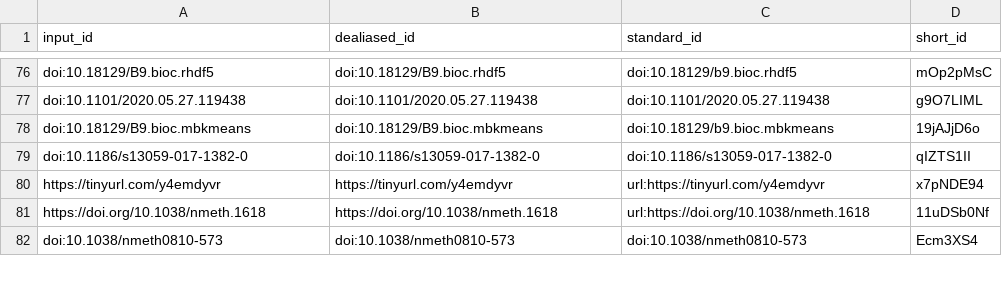
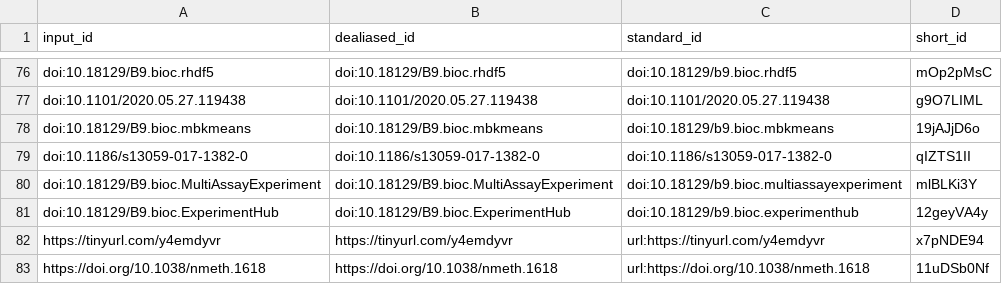
Before and after one commit to BIRSBiointegration/whitePaper, a TSV file: citations.tsv, drawn as a sheet; only a part is shown, gaps mark what is left out; the shorter side is filled out with more unchanged rows.

```diff
--- a/citations.tsv
+++ b/citations.tsv
@@ -79,2 +79,4 @@ doi:10.18129/B9.bioc.mbkmeans	doi:10.18129/B9.bioc.mbkmeans	doi:10.18129/b9.bioc
 doi:10.1186/s13059-017-1382-0	doi:10.1186/s13059-017-1382-0	doi:10.1186/s13059-017-1382-0	qIZTS1II
+doi:10.18129/B9.bioc.MultiAssayExperiment	doi:10.18129/B9.bioc.MultiAssayExperiment	doi:10.18129/b9.bioc.multiassayexperiment	mlBLKi3Y
+doi:10.18129/B9.bioc.ExperimentHub	doi:10.18129/B9.bioc.ExperimentHub	doi:10.18129/b9.bioc.experimenthub	12geyVA4y
 https://tinyurl.com/y4emdyvr	https://tinyurl.com/y4emdyvr	url:https://tinyurl.com/y4emdyvr	x7pNDE94
```
Also changed, not shown: 7 other files.
